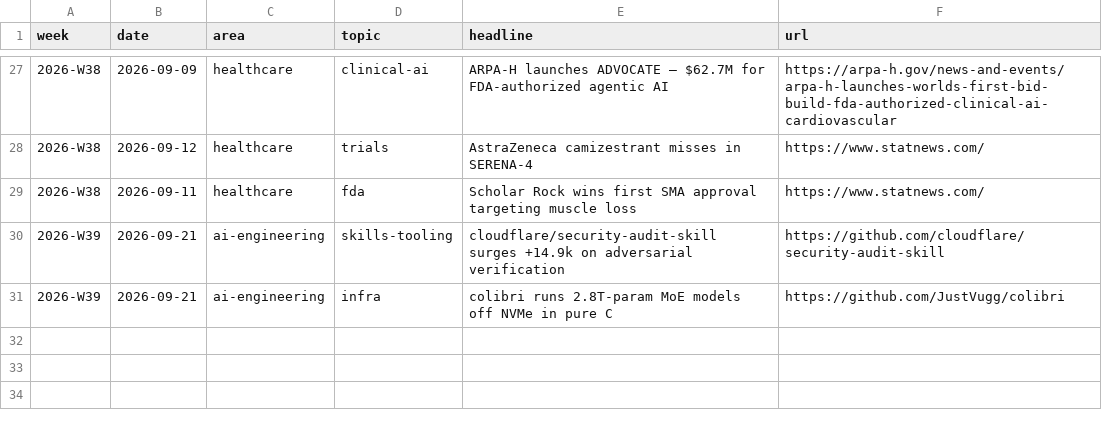
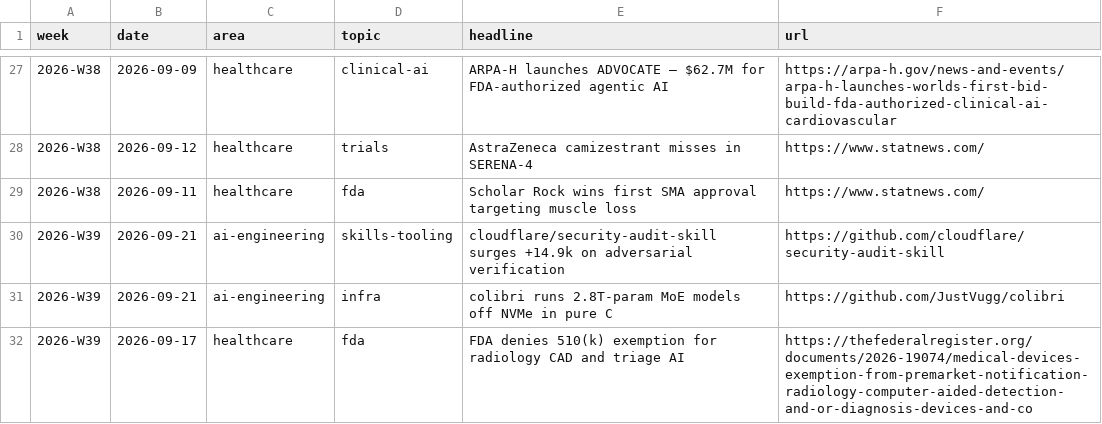
Before and after one commit to mnaye/mai_pkb, a CSV file: data/trends.csv, drawn as a sheet; only a part is shown, gaps mark what is left out; the diff names each change by its address in the sheet, - before the commit and + after, or states it on an @@ line.

```diff
--- a/data/trends.csv
+++ b/data/trends.csv
+row 32: 2026-W39 | 2026-09-17 | healthcare | fda | FDA denies 510(k) exemption for radiology CAD and triage AI | https://thefederalregister.org/documents/2026-19074/medical-devices-exemption-from-premarket-notification-radiology-computer-aided-detection-and-or-diagnosis-devices-and-co
```
Also changed, not shown: 1 other file.
